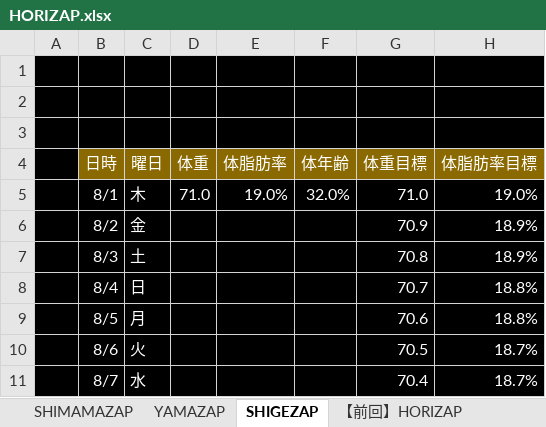
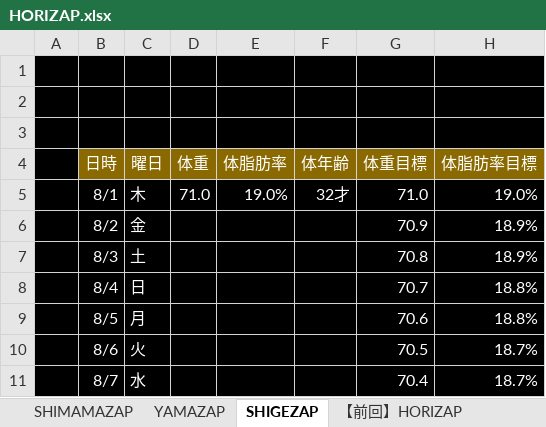
Before and after one commit to GS-Shigenaga/HORIZAP, an Excel workbook: HORIZAP.xlsx, sheet SHIGEZAP, drawn as a sheet; only a part is shown; values as stored, in another font and other column widths than the file's, no borders; charts and pictures not drawn; the diff names each change by its address in the sheet, - before the commit and + after, or states it on an @@ line.

Commit message:
入力ミス修正

```diff
--- a/HORIZAP.xlsx (sheet SHIGEZAP)
+++ b/HORIZAP.xlsx (sheet SHIGEZAP)
-F5: 32.0%
+F5: 32才
```
